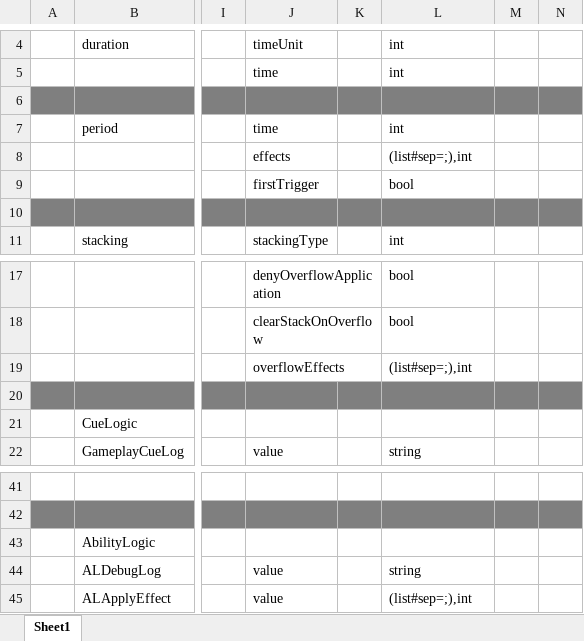
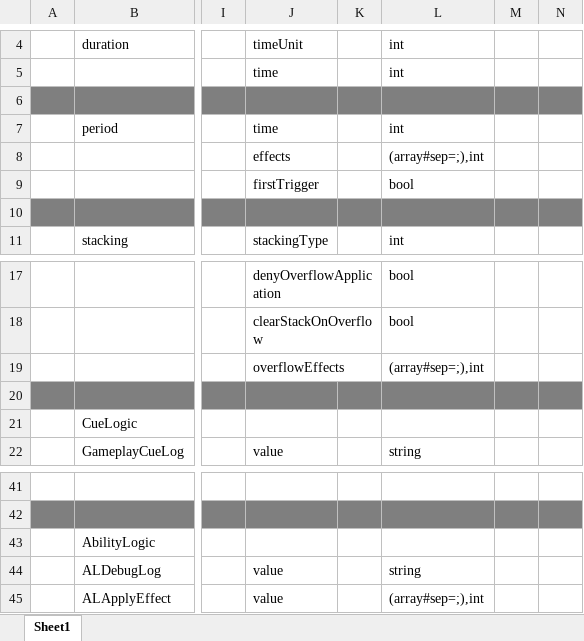
Before and after one commit to No78Vino/gameplay-ability-system-for-unity, an Excel workbook: ProjectConfigTable/exgas_config/Datas/__beans__.xlsx, sheet Sheet1, drawn as a sheet; only a part is shown, gaps mark what is left out; values as stored, in another font and other column widths than the file's, no borders; the diff names each change by its address in the sheet, - before the commit and + after, or states it on an @@ line.

```diff
--- a/ProjectConfigTable/exgas_config/Datas/__beans__.xlsx (sheet Sheet1)
+++ b/ProjectConfigTable/exgas_config/Datas/__beans__.xlsx (sheet Sheet1)
-L8: (list#sep=;),int
+L8: (array#sep=;),int
-L19: (list#sep=;),int
+L19: (array#sep=;),int
-L45: (list#sep=;),int
+L45: (array#sep=;),int
```
Also changed, not shown: 8 other files.
